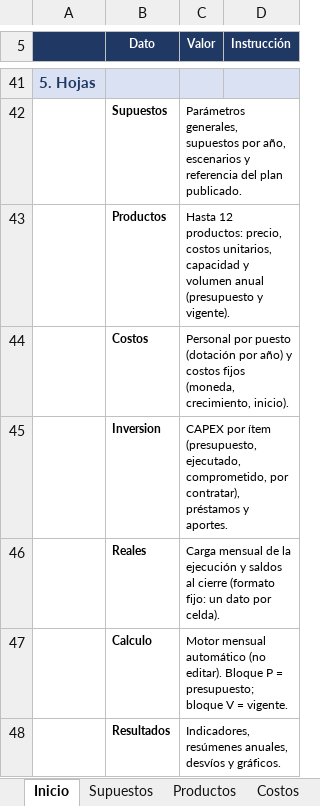
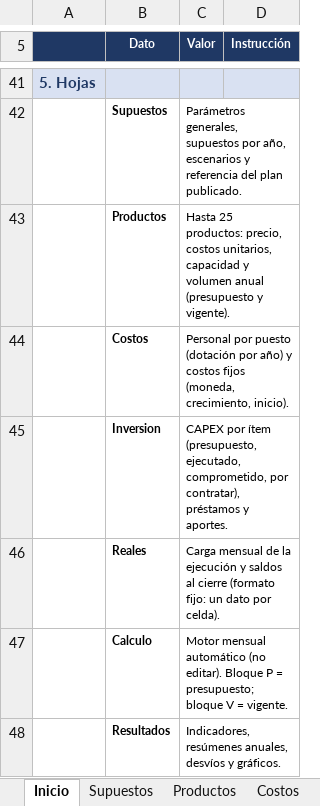
Before and after one commit to derlismorinigo97-maker/Plan-de-Negocios, an Excel workbook: Plantilla_Maquila_Comun.xlsx, sheet Inicio, drawn as a sheet; only a part is shown, gaps mark what is left out; values as stored, in another font and other column widths than the file's, no borders; the diff names each change by its address in the sheet, - before the commit and + after, or states it on an @@ line.

```diff
--- a/Plantilla_Maquila_Comun.xlsx (sheet Inicio)
+++ b/Plantilla_Maquila_Comun.xlsx (sheet Inicio)
-C43 (Valor): Hasta 12 productos: precio,…
+C43 (Valor): Hasta 25 productos: precio,…
```
Also changed, not shown: sheet Calculo, sheet Productos, sheet Resultados, sheet Reales, formulas that keep their value, charts or pictures, Modelo_Maquila_ECOSTAR_v2.xlsx, 5 other files.
